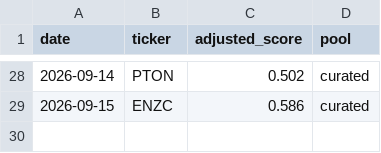
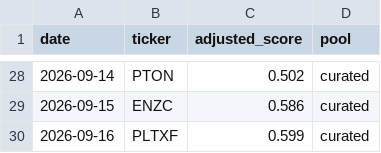
Before and after one commit to cbaduboateng/nicol-calcium-score, a CSV file: portfolio/picks.csv, drawn as a sheet; only a part is shown, gaps mark what is left out; the diff names each change by its address in the sheet, - before the commit and + after, or states it on an @@ line.

```diff
--- a/portfolio/picks.csv
+++ b/portfolio/picks.csv
+row 30: 2026-09-16 | PLTXF | 0.599 | curated
```
